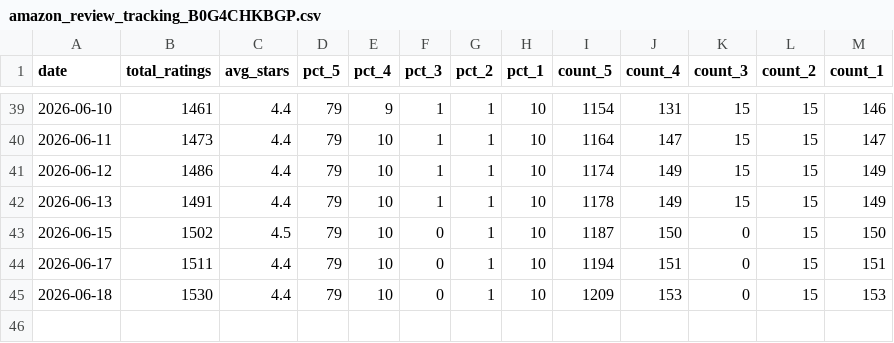
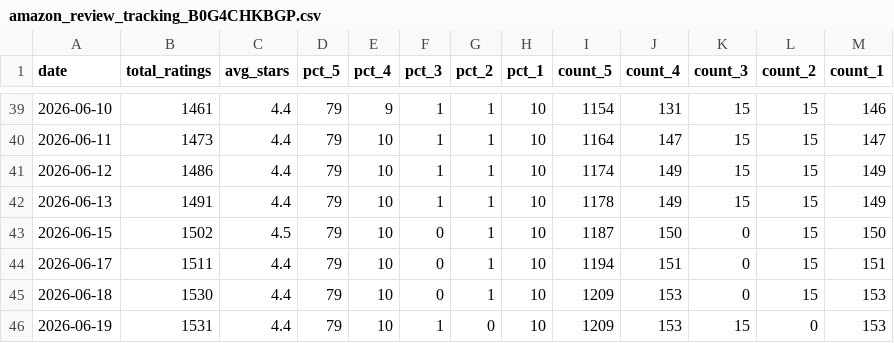
Before and after one commit to vineetgupta-103/native-review-tracker, a CSV file: amazon_review_tracking_B0G4CHKBGP.csv, drawn as a sheet; only a part is shown, gaps mark what is left out; the diff names each change by its address in the sheet, - before the commit and + after, or states it on an @@ line.

Commit message:
data: review snapshot for 2026-06-19

```diff
--- a/amazon_review_tracking_B0G4CHKBGP.csv
+++ b/amazon_review_tracking_B0G4CHKBGP.csv
+row 46: 2026-06-19 | 1531 | 4.4 | 79 | 10 | 1 | 0 | 10 | 1209 | 153 | 15 | 0 | 153
```
